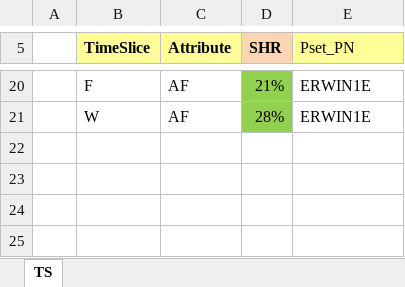
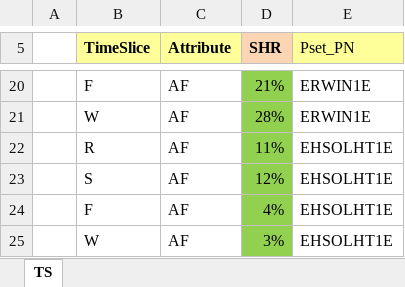
Before and after one commit to olejandro/times-shire, an Excel workbook: SuppXLS/Scen_Time_Slices.xlsx, sheet TS, drawn as a sheet; only a part is shown, gaps mark what is left out; values as stored, in another font and other column widths than the file's, no borders; the diff names each change by its address in the sheet, - before the commit and + after, or states it on an @@ line.

```diff
--- a/SuppXLS/Scen_Time_Slices.xlsx (sheet TS)
+++ b/SuppXLS/Scen_Time_Slices.xlsx (sheet TS)
+row 22:  | R | AF | 11% | EHSOLHT1E
+row 23:  | S | AF | 12% | EHSOLHT1E
+row 24:  | F | AF | 4% | EHSOLHT1E
+row 25:  | W | AF | 3% | EHSOLHT1E
```
Also changed, not shown: 1 other file.
